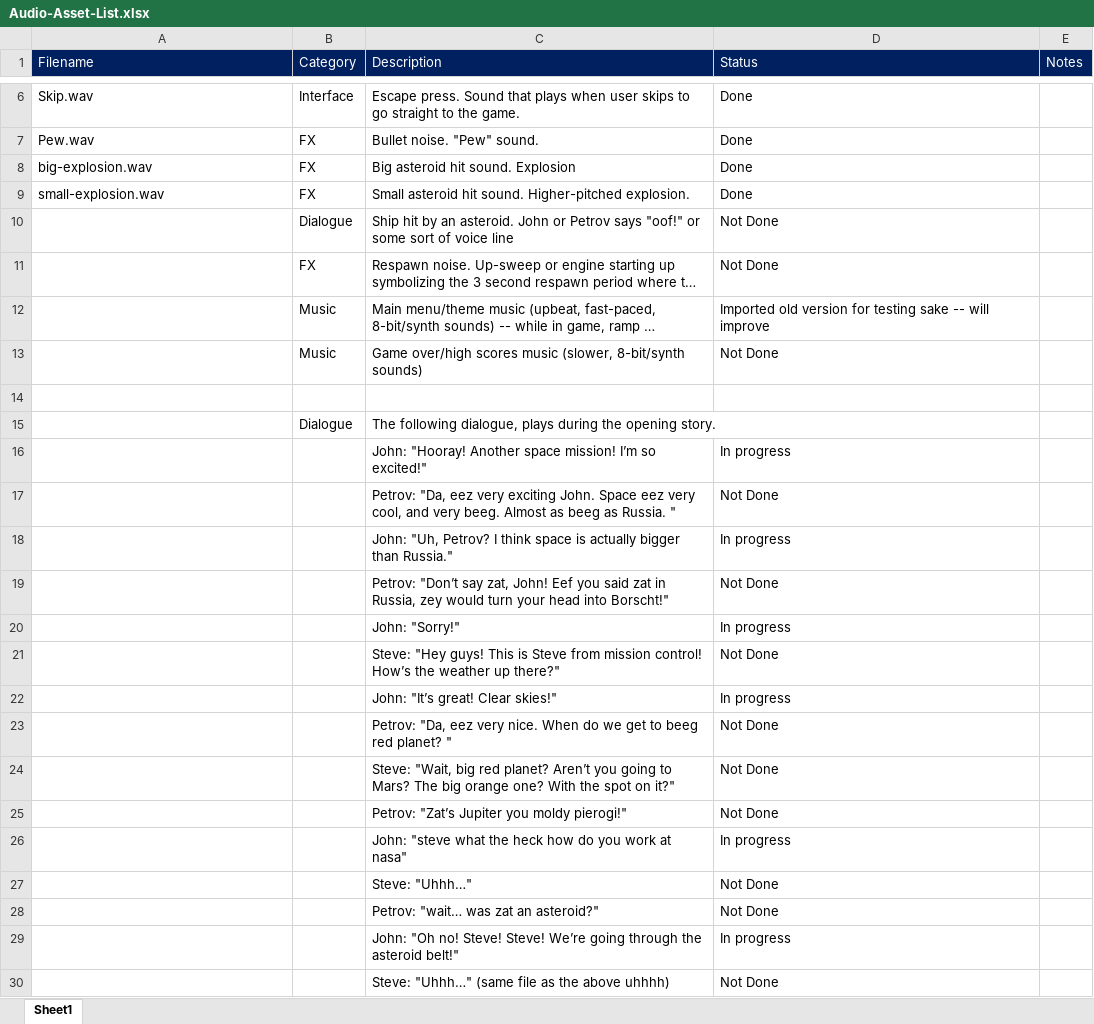
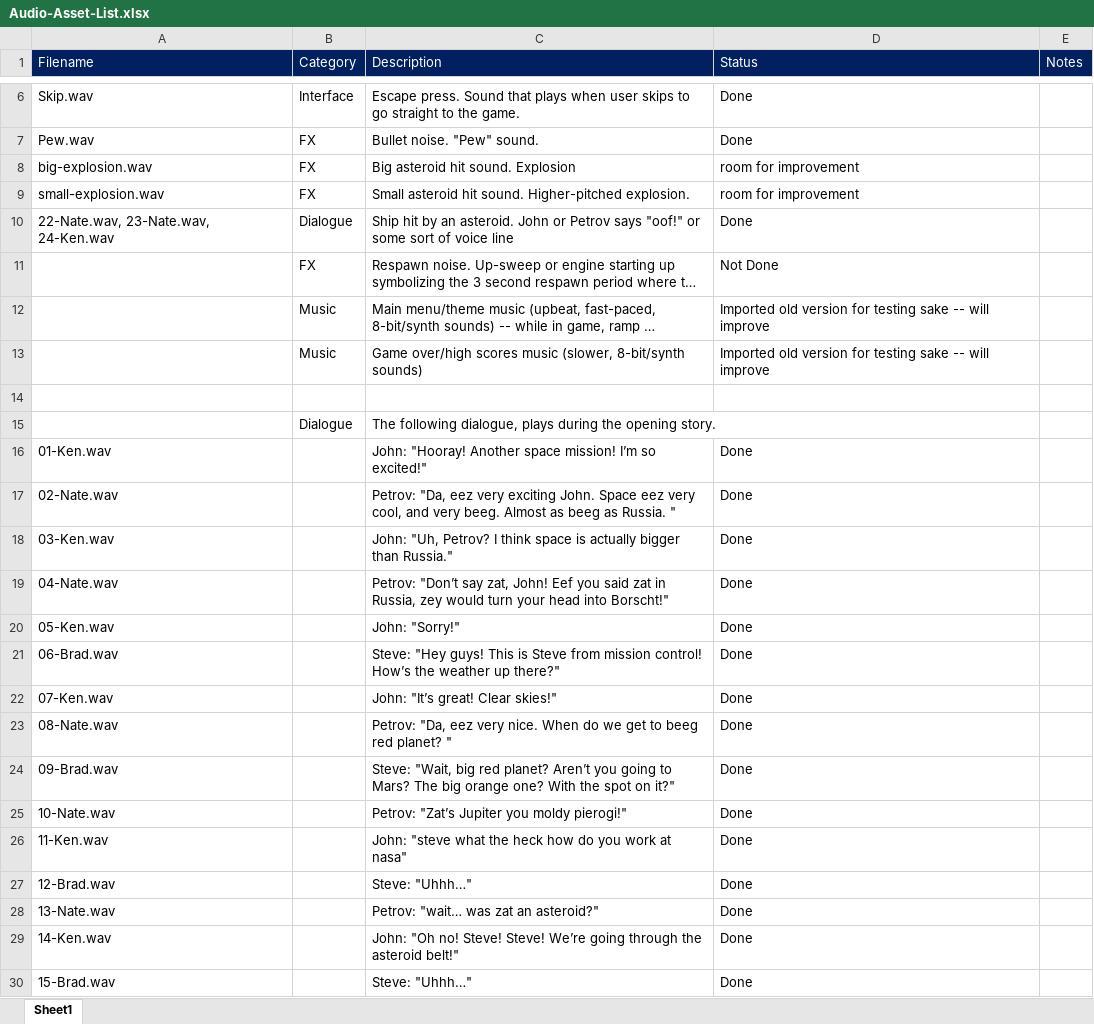
Before and after one commit to bxh9261/SS-Asteroid, an Excel workbook: documentation/Audio-Asset-List.xlsx, sheet Sheet1, drawn as a sheet; only a part is shown, gaps mark what is left out; long unchanged cells end in …; values as stored, in another font and other column widths than the file's, no borders; removed rows and columns are numbered as before the commit, all else as after; the diff covers the shown part only; the diff names each change by its address in the sheet, - before the commit and + after, or states it on an @@ line.

```diff
--- a/documentation/Audio-Asset-List.xlsx (sheet Sheet1)
+++ b/documentation/Audio-Asset-List.xlsx (sheet Sheet1)
-D8:D9 (Status): Done
+D8:D9 (Status): room for improvement
-A10 (Filename): (empty)
+A10 (Filename): 22-Nate.wav, 23-Nate.wav, 24-Ken.wav
-D10 (Status): Not Done
+D10 (Status): Done
-D13 (Status): Not Done
+D13 (Status): Imported old version for testing sake -- will improve
-A16 (Filename): (empty)
+A16 (Filename): 01-Ken.wav
-D16 (Status): In progress
+D16 (Status): Done
-A17 (Filename): (empty)
+A17 (Filename): 02-Nate.wav
-D17 (Status): Not Done
+D17 (Status): Done
-A18 (Filename): (empty)
+A18 (Filename): 03-Ken.wav
-D18 (Status): In progress
+D18 (Status): Done
-A19 (Filename): (empty)
+A19 (Filename): 04-Nate.wav
-D19 (Status): Not Done
+D19 (Status): Done
-A20 (Filename): (empty)
+A20 (Filename): 05-Ken.wav
-D20 (Status): In progress
+D20 (Status): Done
-A21 (Filename): (empty)
+A21 (Filename): 06-Brad.wav
-D21 (Status): Not Done
+D21 (Status): Done
-A22 (Filename): (empty)
+A22 (Filename): 07-Ken.wav
-D22 (Status): In progress
+D22 (Status): Done
-A23 (Filename): (empty)
+A23 (Filename): 08-Nate.wav
-D23:D25 (Status): Not Done
+D23:D25 (Status): Done
-A24 (Filename): (empty)
+A24 (Filename): 09-Brad.wav
-A25 (Filename): (empty)
+A25 (Filename): 10-Nate.wav
-A26 (Filename): (empty)
+A26 (Filename): 11-Ken.wav
-D26 (Status): In progress
+D26 (Status): Done
-A27 (Filename): (empty)
+A27 (Filename): 12-Brad.wav
-D27:D28 (Status): Not Done
+D27:D28 (Status): Done
-A28 (Filename): (empty)
+A28 (Filename): 13-Nate.wav
-A29 (Filename): (empty)
+A29 (Filename): 14-Ken.wav
-D29 (Status): In progress
+D29 (Status): Done
-row 30:  |  | Steve: "Uhhh…" (same file as the above uhhhh) | Not Done
+row 30: 15-Brad.wav |  | Steve: "Uhhh…" | Done
```
Also changed, not shown: 13 edited cells elsewhere in this sheet, 43 other files.
